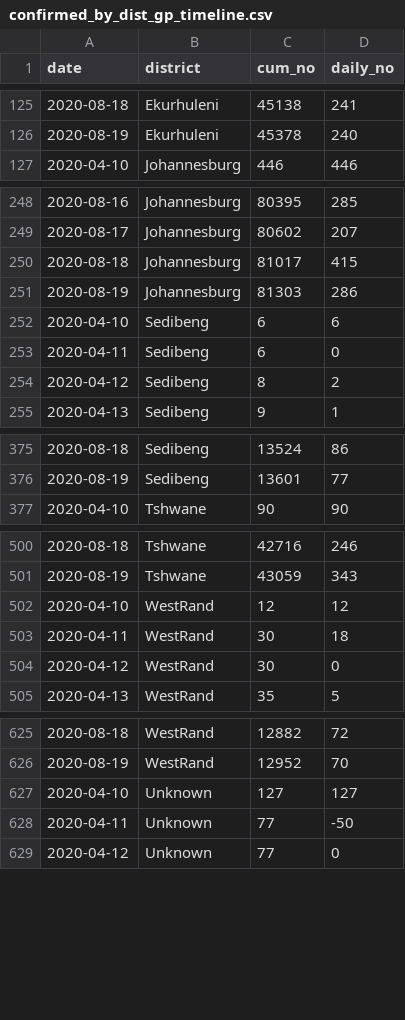
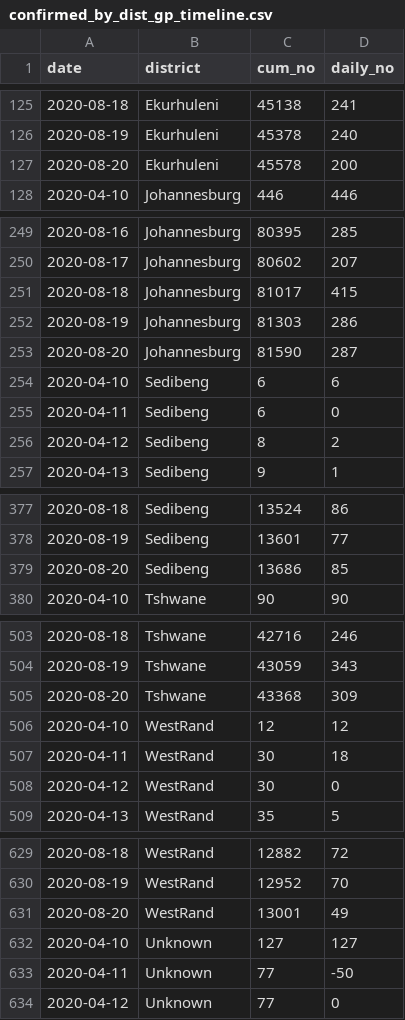
Before and after one commit to SimonRosen173/Covid19SAData, a CSV file: data/confirmed_by_dist_gp_timeline.csv, drawn as a sheet; only a part is shown, gaps mark what is left out; the diff covers the shown part only; the diff names each change by its address in the sheet, - before the commit and + after, or states it on an @@ line.

Commit message:
[auto] Data updated - 2020-08-22 10:43:40.00

```diff
--- a/data/confirmed_by_dist_gp_timeline.csv
+++ b/data/confirmed_by_dist_gp_timeline.csv
+row 127: 2020-08-20 | Ekurhuleni | 45578 | 200
+row 253: 2020-08-20 | Johannesburg | 81590 | 287
+row 379: 2020-08-20 | Sedibeng | 13686 | 85
+row 505: 2020-08-20 | Tshwane | 43368 | 309
+row 631: 2020-08-20 | WestRand | 13001 | 49
```
Also changed, not shown: 1 added row elsewhere in this file, data/all_cum_data.csv, data/all_daily_data.csv, 37 other files.
